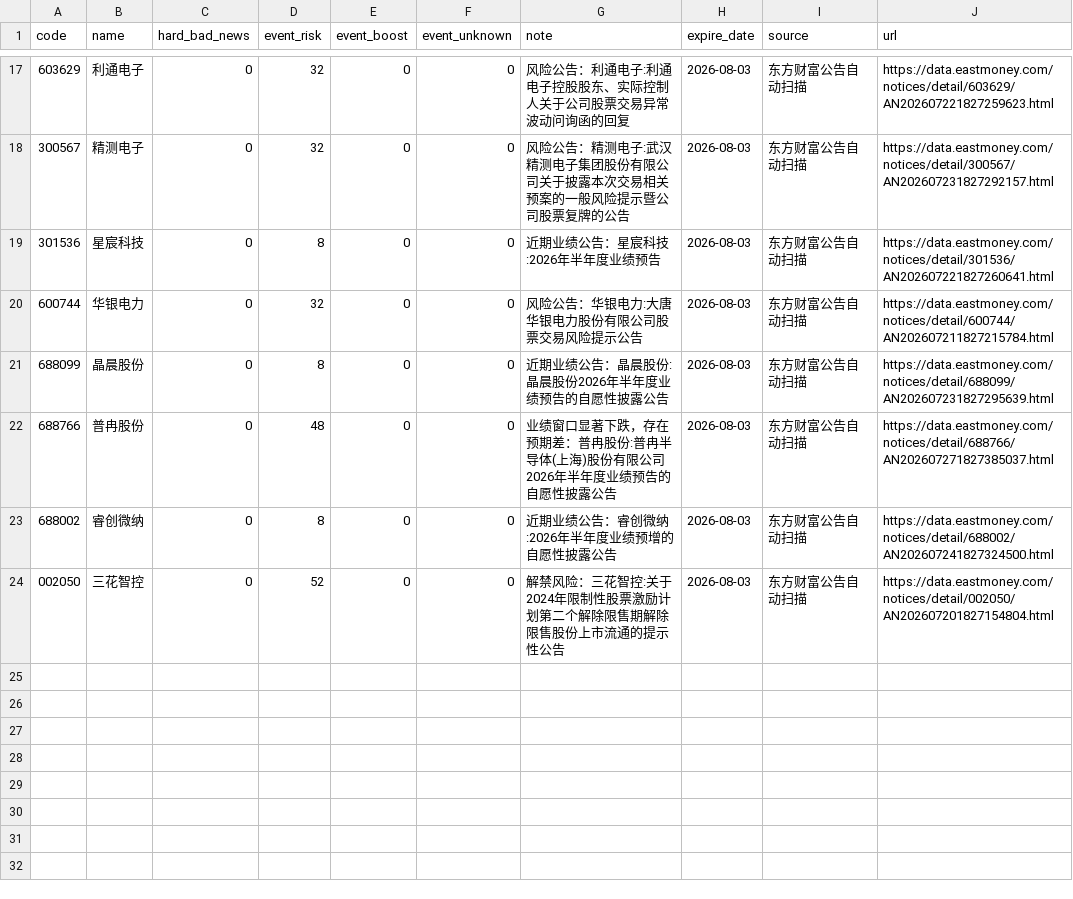
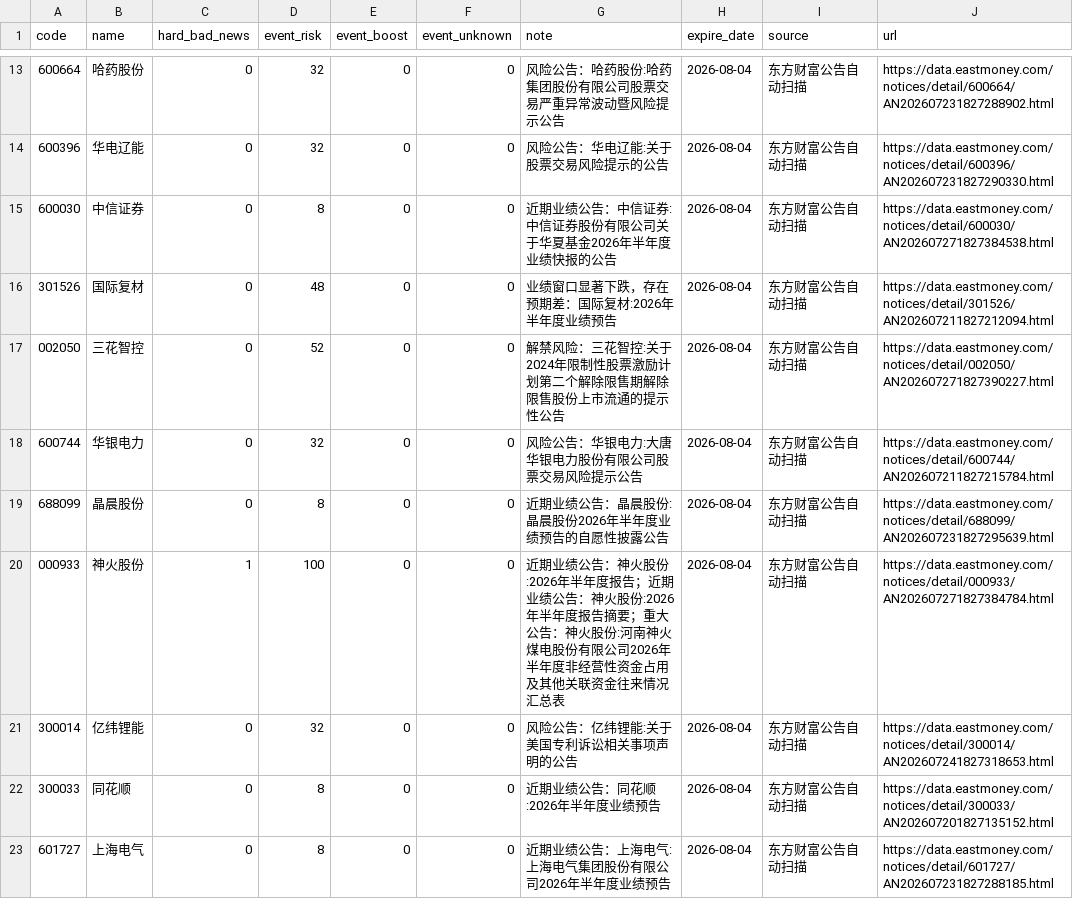
Before and after one commit to chenrj985-ai/decision, a CSV file: data/event_risk_auto.csv, drawn as a sheet; only a part is shown, gaps mark what is left out; the diff covers the shown part only.

```diff
--- a/data/event_risk_auto.csv
+++ b/data/event_risk_auto.csv
@@ -17,8 +13,11 @@
-603629,利通电子,0,32,0,0,风险公告：利通电子:利通电子控股股东、实际控制人关于公司股票交易异常波动问询函的回复,2026-08-03,东方财富公告自动扫描,https://data.eastmoney.com/notices/detail/603629/AN202607221827259623.html
-300567,精测电子,0,32,0,0,风险公告：精测电子:武汉精测电子集团股份有限公司关于披露本次交易相关预案的一般风险提示暨公司股票复牌的公告,2026-08-03,东方财富公告自动扫描,https://data.eastmoney.com/notices/detail/300567/AN202607231827292157.html
-301536,星宸科技,0,8,0,0,近期业绩公告：星宸科技:2026年半年度业绩预告,2026-08-03,东方财富公告自动扫描,https://data.eastmoney.com/notices/detail/301536/AN202607221827260641.html
-600744,华银电力,0,32,0,0,风险公告：华银电力:大唐华银电力股份有限公司股票交易风险提示公告,2026-08-03,东方财富公告自动扫描,https://data.eastmoney.com/notices/detail/600744/AN202607211827215784.html
-688099,晶晨股份,0,8,0,0,近期业绩公告：晶晨股份:晶晨股份2026年半年度业绩预告的自愿性披露公告,2026-08-03,东方财富公告自动扫描,https://data.eastmoney.com/notices/detail/688099/AN202607231827295639.html
-688766,普冉股份,0,48,0,0,业绩窗口显著下跌，存在预期差：普冉股份:普冉半导体(上海)股份有限公司2026年半年度业绩预告的自愿性披露公告,2026-08-03,东方财富公告自动扫描,https://data.eastmoney.com/notices/detail/688766/AN202607271827385037.html
-688002,睿创微纳,0,8,0,0,近期业绩公告：睿创微纳:2026年半年度业绩预增的自愿性披露公告,2026-08-03,东方财富公告自动扫描,https://data.eastmoney.com/notices/detail/688002/AN202607241827324500.html
-002050,三花智控,0,52,0,0,解禁风险：三花智控:关于2024年限制性股票激励计划第二个解除限售期解除限售股份上市流通的提示性公告,2026-08-03,东方财富公告自动扫描,https://data.eastmoney.com/notices/detail/002050/AN202607201827154804.html
+600664,哈药股份,0,32,0,0,风险公告：哈药股份:哈药集团股份有限公司股票交易严重异常波动暨风险提示公告,2026-08-04,东方财富公告自动扫描,https://data.eastmoney.com/notices/detail/600664/AN202607231827288902.html
+600396,华电辽能,0,32,0,0,风险公告：华电辽能:关于股票交易风险提示的公告,2026-08-04,东方财富公告自动扫描,https://data.eastmoney.com/notices/detail/600396/AN202607231827290330.html
+600030,中信证券,0,8,0,0,近期业绩公告：中信证券:中信证券股份有限公司关于华夏基金2026年半年度业绩快报的公告,2026-08-04,东方财富公告自动扫描,https://data.eastmoney.com/notices/detail/600030/AN202607271827384538.html
+301526,国际复材,0,48,0,0,业绩窗口显著下跌，存在预期差：国际复材:2026年半年度业绩预告,2026-08-04,东方财富公告自动扫描,https://data.eastmoney.com/notices/detail/301526/AN202607211827212094.html
+002050,三花智控,0,52,0,0,解禁风险：三花智控:关于2024年限制性股票激励计划第二个解除限售期解除限售股份上市流通的提示性公告,2026-08-04,东方财富公告自动扫描,https://data.eastmoney.com/notices/detail/002050/AN202607271827390227.html
+600744,华银电力,0,32,0,0,风险公告：华银电力:大唐华银电力股份有限公司股票交易风险提示公告,2026-08-04,东方财富公告自动扫描,https://data.eastmoney.com/notices/detail/600744/AN202607211827215784.html
+688099,晶晨股份,0,8,0,0,近期业绩公告：晶晨股份:晶晨股份2026年半年度业绩预告的自愿性披露公告,2026-08-04,东方财富公告自动扫描,https://data.eastmoney.com/notices/detail/688099/AN202607231827295639.html
+000933,神火股份,1,100,0,0,近期业绩公告：神火股份:2026年半年度报告；近期业绩公告：神火股份:2026年半年度报告摘要；重大公告：神火股份:河南神火煤电股份有限公司2026年半年度非经营性资金占用及其他关联资金往来情况汇总表,2026-08-04,东方财富公告自动扫描,https://data.eastmoney.com/notices/detail/000933/AN202607271827384784.html
+300014,亿纬锂能,0,32,0,0,风险公告：亿纬锂能:关于美国专利诉讼相关事项声明的公告,2026-08-04,东方财富公告自动扫描,https://data.eastmoney.com/notices/detail/300014/AN202607241827318653.html
+300033,同花顺,0,8,0,0,近期业绩公告：同花顺:2026年半年度业绩预告,2026-08-04,东方财富公告自动扫描,https://data.eastmoney.com/notices/detail/300033/AN202607201827135152.html
+601727,上海电气,0,8,0,0,近期业绩公告：上海电气:上海电气集团股份有限公司2026年半年度业绩预告,2026-08-04,东方财富公告自动扫描,https://data.eastmoney.com/notices/detail/601727/AN202607231827288185.html
```
Also changed, not shown: 3 added rows, 7 removed rows and 25 edited cells elsewhere in this file, data/event_scan_cache.csv, etf_rotation.csv, 24 other files.
